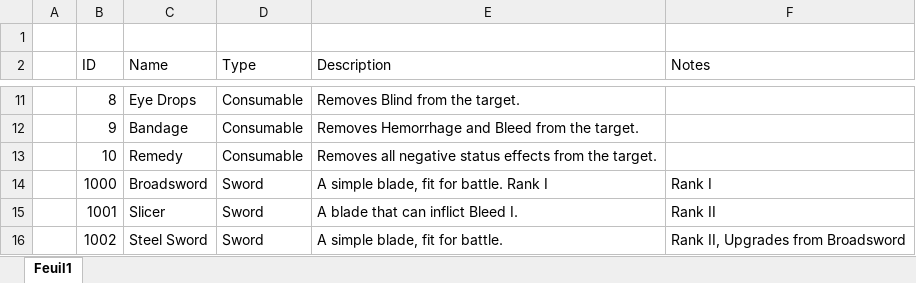
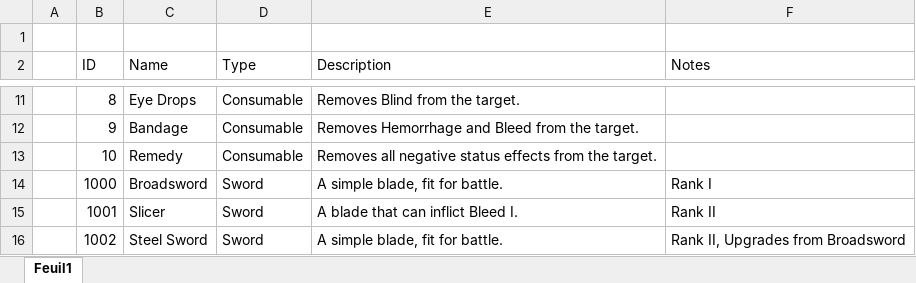
Before and after one commit to MaximeJoly96/LC_Unity, an Excel workbook: Documentation/Items.xlsx, sheet Feuil1, drawn as a sheet; only a part is shown, gaps mark what is left out; values as stored, in another font and other column widths than the file's, no borders; the diff names each change by its address in the sheet, - before the commit and + after, or states it on an @@ line.

```diff
--- a/Documentation/Items.xlsx (sheet Feuil1)
+++ b/Documentation/Items.xlsx (sheet Feuil1)
-E14 (Description): A simple blade, fit for battle. Rank I
+E14 (Description): A simple blade, fit for battle.
```
Also changed, not shown: Documentation/WeaponTypes.xlsx, 7 other files.
